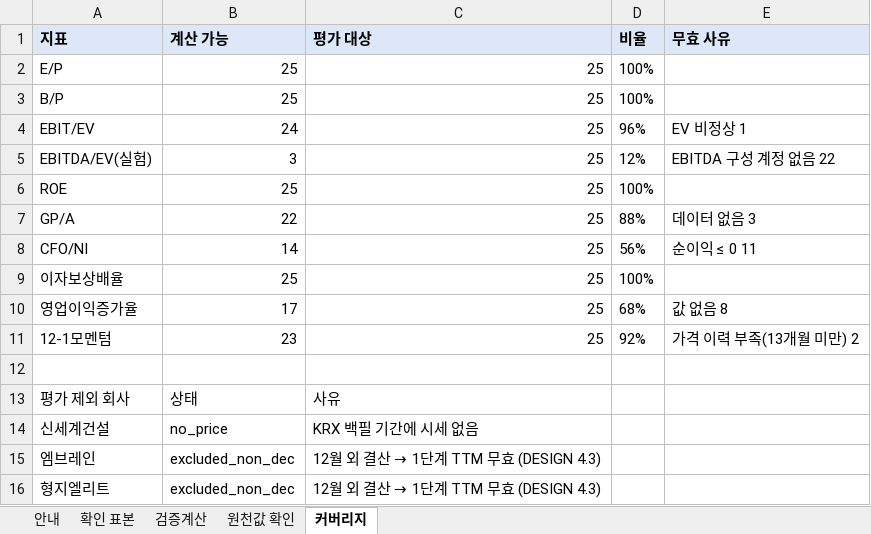
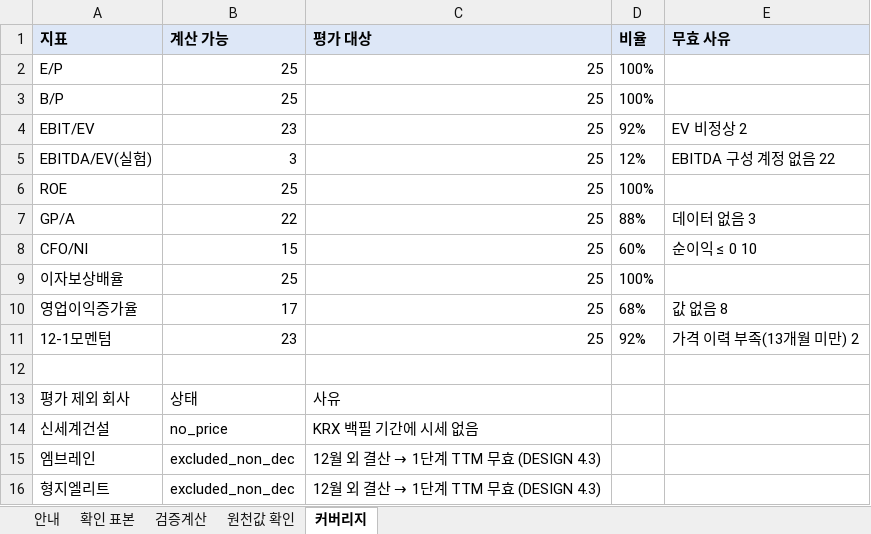
Before and after one commit to Geon-E/quant-screener, an Excel workbook: reports/phase1/verification_workbook.xlsx, sheet 커버리지, drawn as a sheet; values as stored, in another font and other column widths than the file's, no borders; the diff names each change by its address in the sheet, - before the commit and + after, or states it on an @@ line.

```diff
--- a/reports/phase1/verification_workbook.xlsx (sheet 커버리지)
+++ b/reports/phase1/verification_workbook.xlsx (sheet 커버리지)
-B4 (계산 가능): 24
+B4 (계산 가능): 23
-D4 (비율): 96%
+D4 (비율): 92%
-E4 (무효 사유): EV 비정상 1
+E4 (무효 사유): EV 비정상 2
-B8 (계산 가능): 14
+B8 (계산 가능): 15
-D8 (비율): 56%
+D8 (비율): 60%
-E8 (무효 사유): 순이익 ≤ 0 11
+E8 (무효 사유): 순이익 ≤ 0 10
```
Also changed, not shown: sheet 원천값 확인, sheet 검증계산, sheet 확인 표본, 11 other files.
